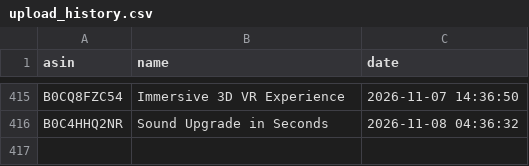
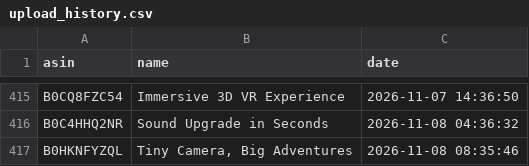
Before and after one commit to smartcartindiaofficial-coder/SmartCart-India, a CSV file: upload_history.csv, drawn as a sheet; only a part is shown, gaps mark what is left out; the diff names each change by its address in the sheet, - before the commit and + after, or states it on an @@ line.

```diff
--- a/upload_history.csv
+++ b/upload_history.csv
+row 417: B0HKNFYZQL | Tiny Camera, Big Adventures | 2026-11-08 08:35:46
```
Also changed, not shown: 15 other files.
